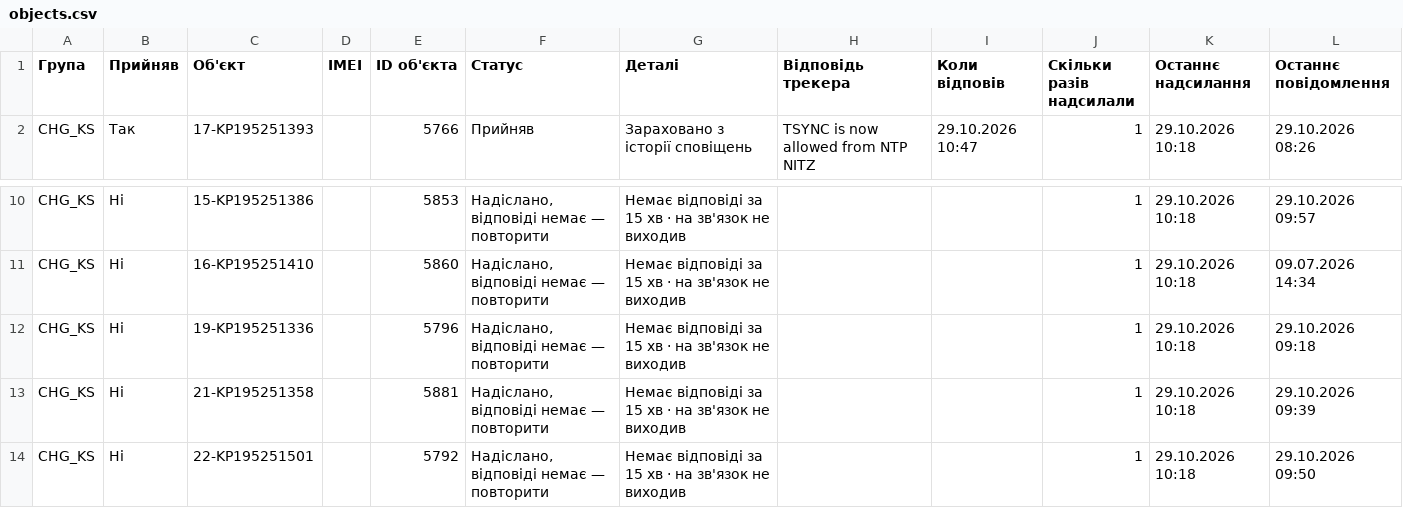
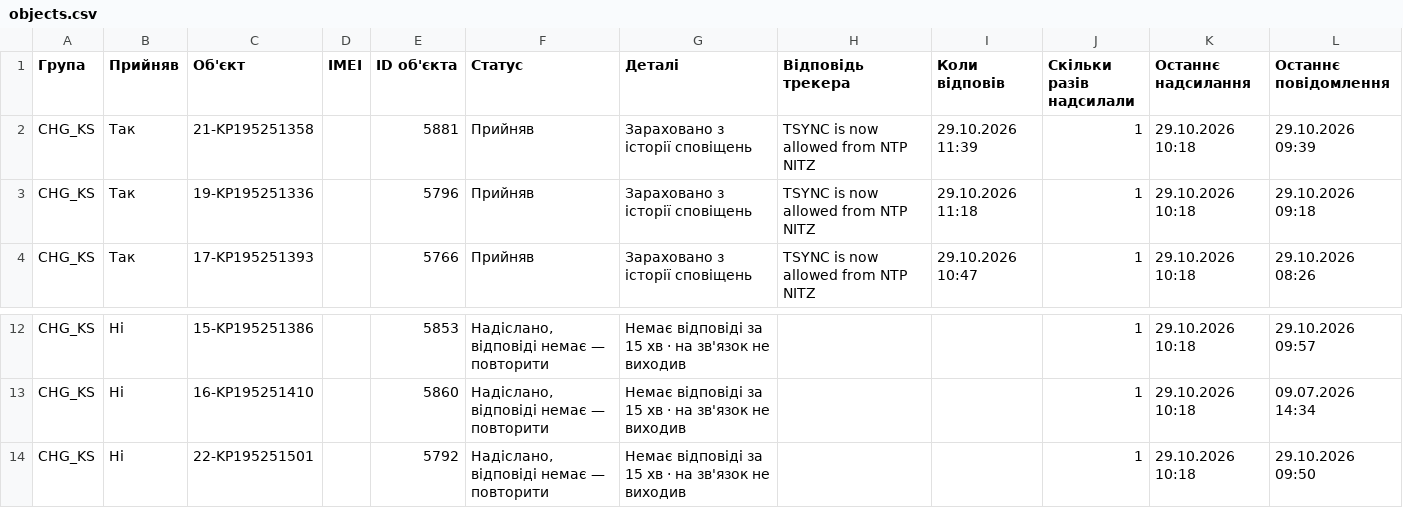
Before and after one commit to Oleksandr-Rosenko/mass_comand_sent, a CSV file: stats/NTP-3b45fa69/objects.csv, drawn as a sheet; only a part is shown, gaps mark what is left out; removed rows and columns are numbered as before the commit, all else as after; the diff names each change by its address in the sheet, - before the commit and + after, or states it on an @@ line.

Commit message:
Статистика «NTP»: відповіді з історії сповіщень

```diff
--- a/stats/NTP-3b45fa69/objects.csv
+++ b/stats/NTP-3b45fa69/objects.csv
+row 2: CHG_KS | Так | 21-KP195251358 |  | 5881 | Прийняв | Зараховано з історії сповіщень | TSYNC is now allowed from NTP NITZ | 29.10.2026 11:39 | 1 | 29.10.2026 10:18 | 29.10.2026 09:39
+row 3: CHG_KS | Так | 19-KP195251336 |  | 5796 | Прийняв | Зараховано з історії сповіщень | TSYNC is now allowed from NTP NITZ | 29.10.2026 11:18 | 1 | 29.10.2026 10:18 | 29.10.2026 09:18
-row 12: CHG_KS | Ні | 19-KP195251336 |  | 5796 | Надіслано, відповіді немає — повторити | Немає відповіді за 15 хв · на зв'язок не виходив |  |  | 1 | 29.10.2026 10:18 | 29.10.2026 09:18
-row 13: CHG_KS | Ні | 21-KP195251358 |  | 5881 | Надіслано, відповіді немає — повторити | Немає відповіді за 15 хв · на зв'язок не виходив |  |  | 1 | 29.10.2026 10:18 | 29.10.2026 09:39
```
Also changed, not shown: stats/NTP-3b45fa69/groups.csv, 1 other file.
